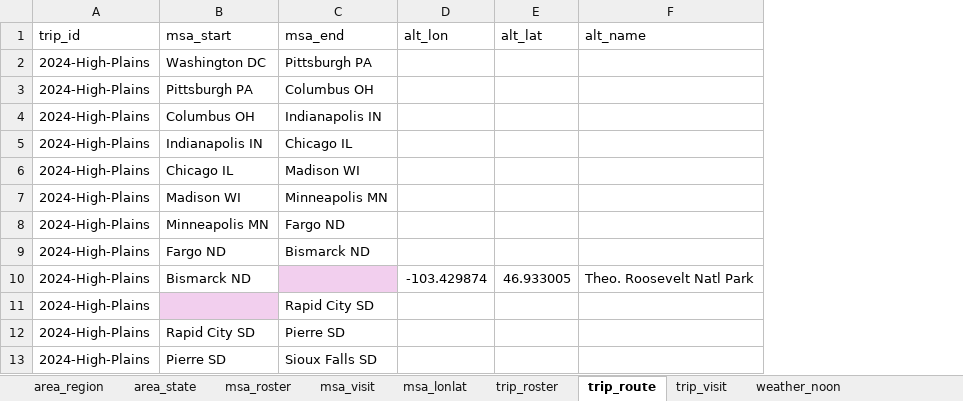
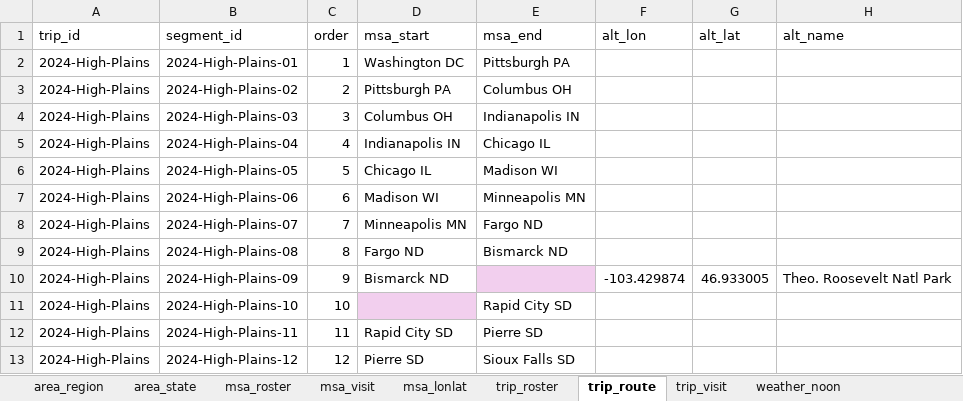
Before and after one commit to sjoshuam/us_travels_v4, an Excel workbook: a_in/us_travels.xlsx, sheet trip_route, drawn as a sheet; only a part is shown; values as stored, in another font and other column widths than the file's, no borders; the diff names each change by its address in the sheet, - before the commit and + after, or states it on an @@ line.

```diff
--- a/a_in/us_travels.xlsx (sheet trip_route)
+++ b/a_in/us_travels.xlsx (sheet trip_route)
+column B (segment_id), rows 2-13: 2024-High-Plains-01 | 2024-High-Plains-02 | 2024-High-Plains-03 | 2024-High-Plains-04 | 2024-High-Plains-05 | 2024-High-Plains-06 | 2024-High-Plains-07 | 2024-High-Plains-08 | 2024-High-Plains-09 | 2024-High-Plains-10 | 2024-High-Plains-11 | 2024-High-Plains-12
+column C (order), rows 2-13: 1 | 2 | 3 | 4 | 5 | 6 | 7 | 8 | 9 | 10 | 11 | 12
```
Also changed, not shown: sheet msa_lonlat, sheet area_state, sheet area_region, sheet trip_roster, sheet trip_visit, sheet msa_roster, formulas that keep their value.
